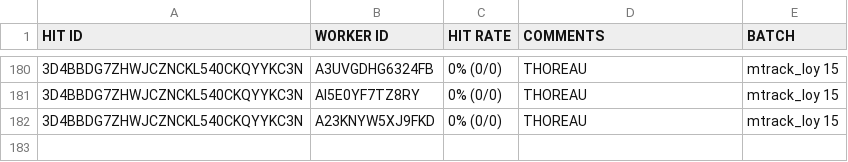
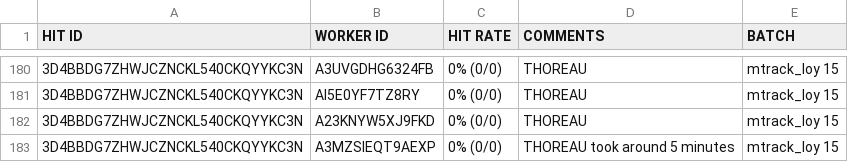
Before and after one commit to josiahpjking/shire_ppls, a CSV file: mturkers.csv, drawn as a sheet; only a part is shown, gaps mark what is left out.

```diff
--- a/mturkers.csv
+++ b/mturkers.csv
@@ -182 +182,2 @@ HIT ID	WORKER ID	HIT RATE	COMMENTS	BATCH
   3D4BBDG7ZHWJCZNCKL540CKQYYKC3N	  A23KNYW5XJ9FKD	  0% (0/0)	  THOREAU	mtrack_loy 15
+  3D4BBDG7ZHWJCZNCKL540CKQYYKC3N	  A3MZSIEQT9AEXP	  0% (0/0)	  THOREAU took around 5 minutes	mtrack_loy 15
```
Also changed, not shown: qu_data/1052-v11-questionnaire.csv, 2 other files.
